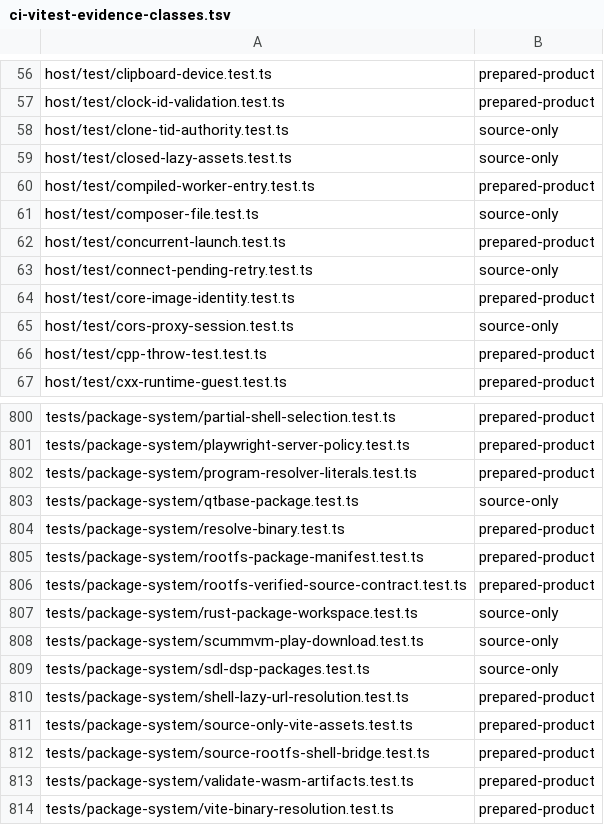
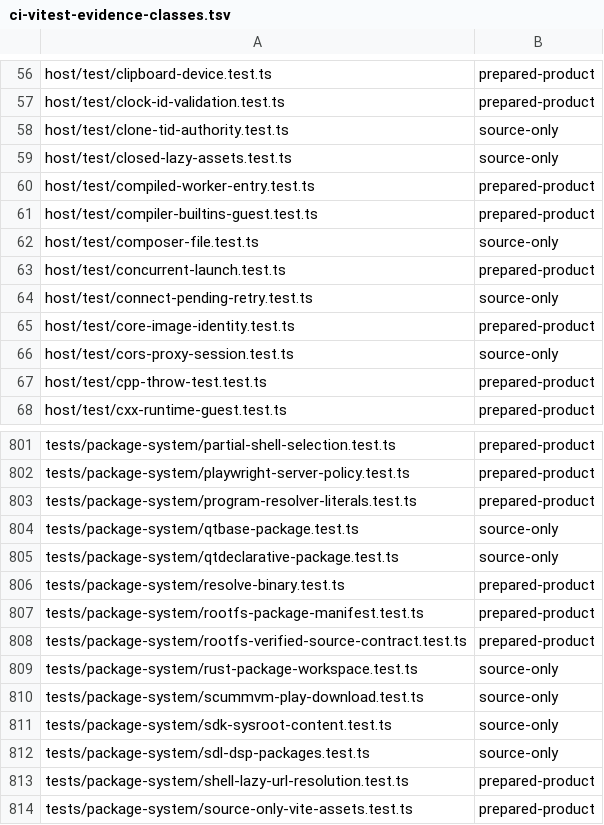
Before and after one commit to Automattic/kandelo, a TSV file: scripts/ci-vitest-evidence-classes.tsv, drawn as a sheet; only a part is shown, gaps mark what is left out; the shorter side is filled out with more unchanged rows; the diff names each change by its address in the sheet, - before the commit and + after, or states it on an @@ line.

Commit message:
Docs: Describe the LLVM 23 toolchain
Update the references for the new toolchain: README and CONTRIBUTING
(supported dev-shell systems), the SDK, porting, architecture,
fork-instrumentation, profiling and package-management guides, and
docs/future-improvements.md for the follow-up work (generic POSIX Qt,
a shared C++ runtime, Rust on LLVM 23, revisiting Binaryen's
constraint-analysis pass).

The shell image and man index pin the LLVM 23, Binaryen 133 and
quickshell 0.3.2 docs, the shell's eager-content measurement is
recorded, freeciv's notes name LLVM 23, and the Meson acceptance test
expects the guest's clang 23.1.3.

```diff
--- a/scripts/ci-vitest-evidence-classes.tsv
+++ b/scripts/ci-vitest-evidence-classes.tsv
+row 61: host/test/compiler-builtins-guest.test.ts | prepared-product
+row 805: tests/package-system/qtdeclarative-package.test.ts | source-only
+row 811: tests/package-system/sdk-sysroot-content.test.ts | source-only
```
Also changed, not shown: 20 other files.
